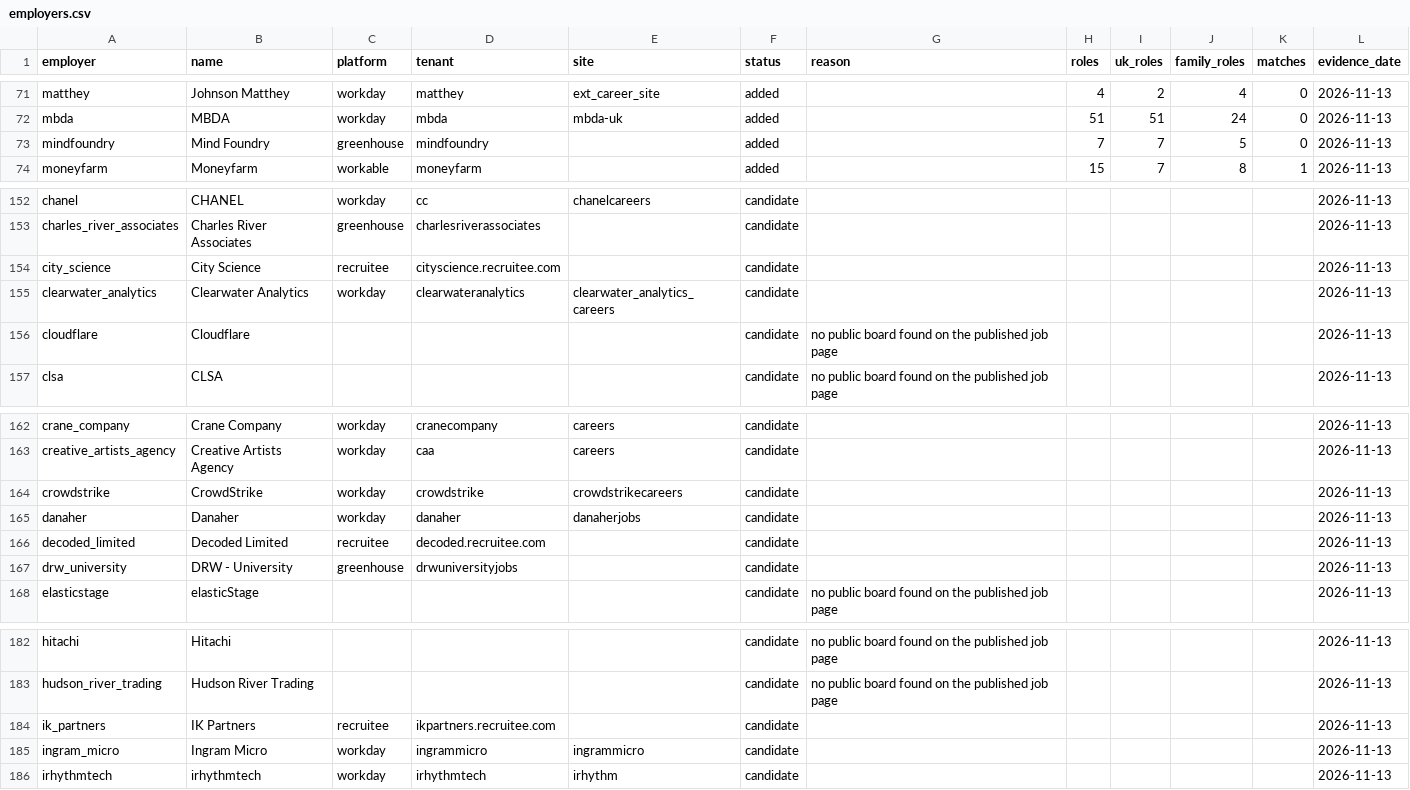
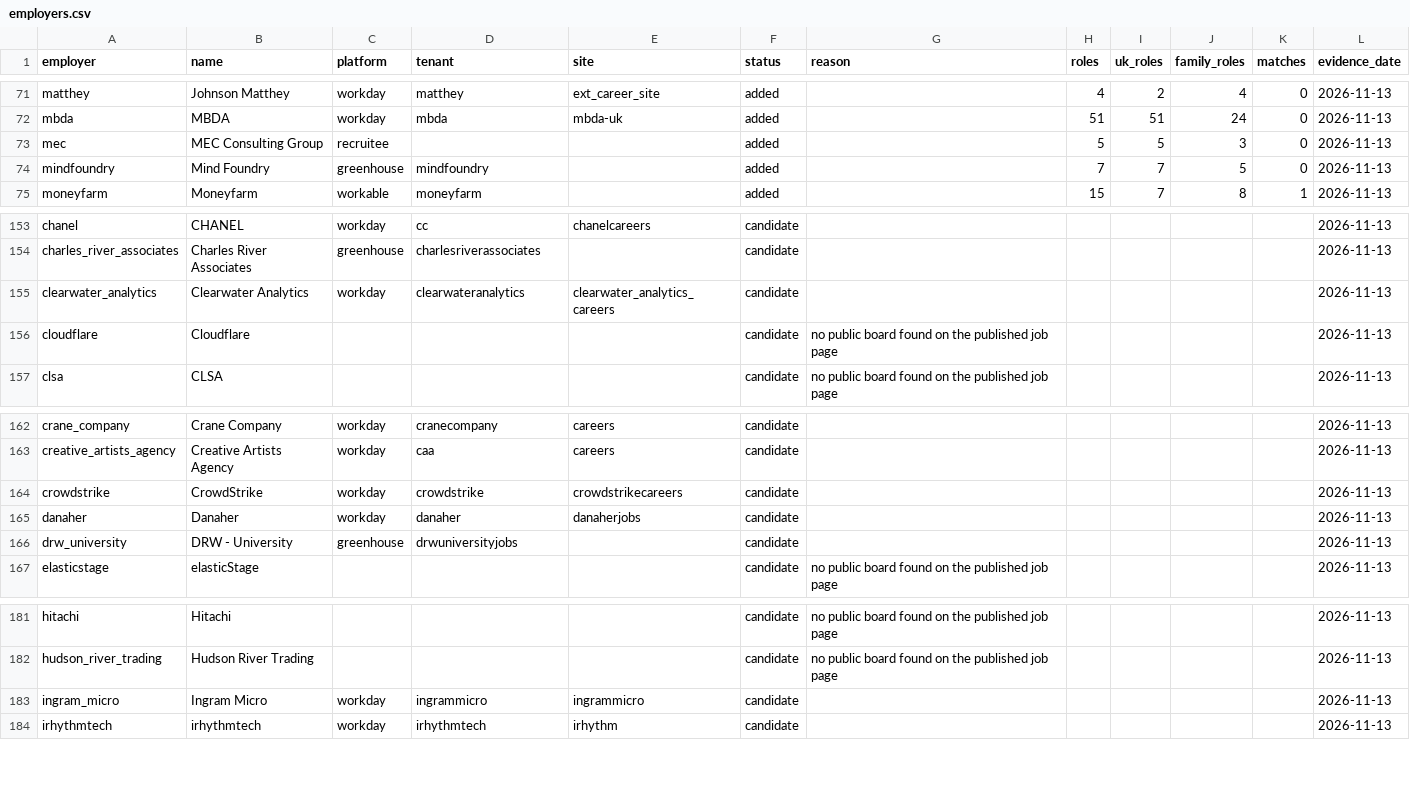
Before and after one commit to hd435/Job-Scout, a CSV file: research/employers.csv, drawn as a sheet; only a part is shown, gaps mark what is left out; removed rows and columns are numbered as before the commit, all else as after; the diff covers the shown part only; the diff names each change by its address in the sheet, - before the commit and + after, or states it on an @@ line.

```diff
--- a/research/employers.csv
+++ b/research/employers.csv
+row 73: mec | MEC Consulting Group | recruitee |  |  | added |  | 5 | 5 | 3 | 0 | 2026-11-13
-row 154: city_science | City Science | recruitee | cityscience.recruitee.com |  | candidate |  |  |  |  |  | 2026-11-13
-row 166: decoded_limited | Decoded Limited | recruitee | decoded.recruitee.com |  | candidate |  |  |  |  |  | 2026-11-13
-row 184: ik_partners | IK Partners | recruitee | ikpartners.recruitee.com |  | candidate |  |  |  |  |  | 2026-11-13
```
Also changed, not shown: 5 added rows and 2 removed rows elsewhere in this file, 10 other files.
